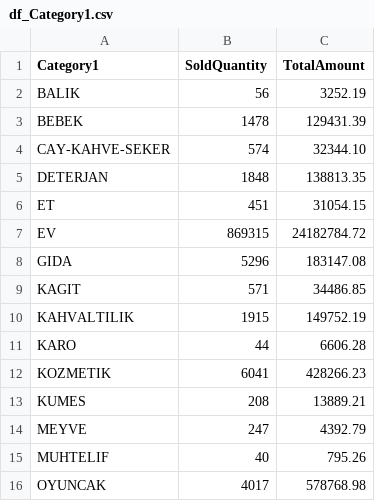
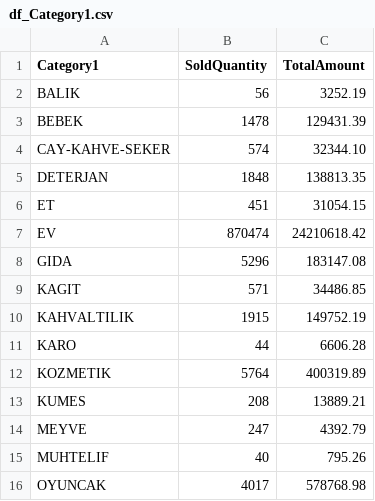
Before and after one commit to gdckpvp/lakehouse-streamlit, a CSV file: data/df_Category1.csv, drawn as a sheet; only a part is shown.

```diff
--- a/data/df_Category1.csv
+++ b/data/df_Category1.csv
@@ -6,3 +6,3 @@ DETERJAN,1848,138813.35
 ET,451,31054.15
-EV,869315,24182784.72
+EV,870474,24210618.42
 GIDA,5296,183147.08
@@ -11,3 +11,3 @@ KAHVALTILIK,1915,149752.19
 KARO,44,6606.28
-KOZMETIK,6041,428266.23
+KOZMETIK,5764,400319.89
 KUMES,208,13889.21
```
Also changed, not shown: data/df_Brand.csv, data/df_totalByCity.csv, 44 other files.
